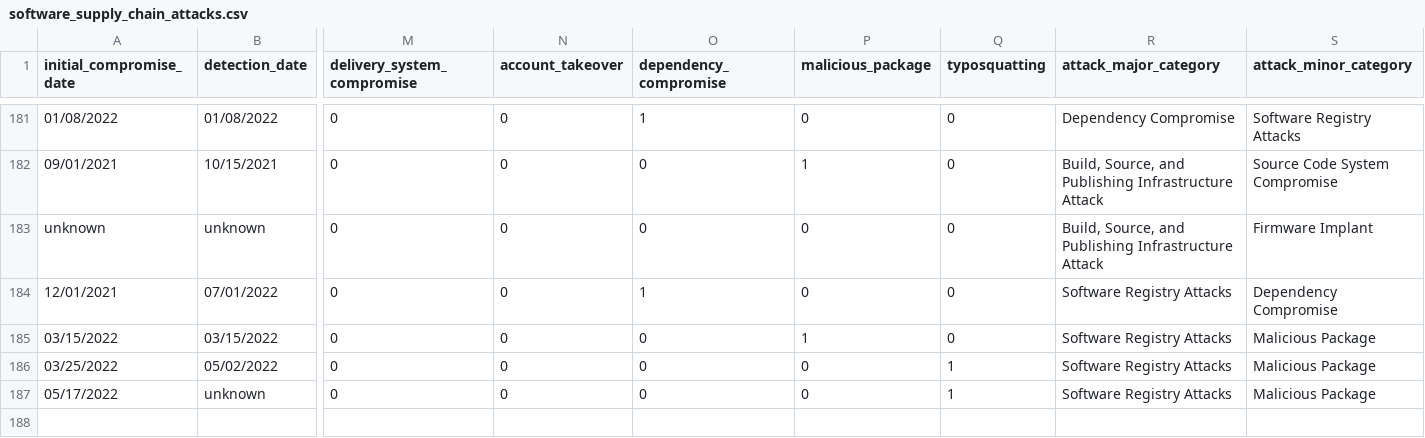
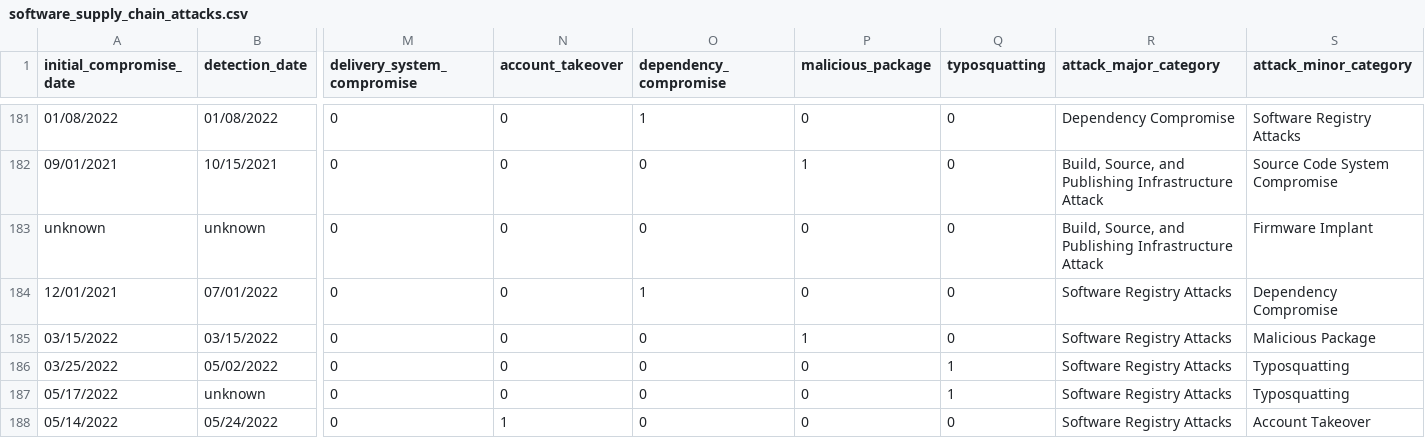
Before and after one commit to Open-Source-Software-Neighborhood-Watch/software-supply-chain-compromises, a CSV file: software_supply_chain_attacks.csv, drawn as a sheet; only a part is shown, gaps mark what is left out; rows hold the shown columns only; the diff names each change by its address in the sheet, - before the commit and + after, or states it on an @@ line.

Commit message:
Add ctx pypi attacks and fix two mistakes

```diff
--- a/software_supply_chain_attacks.csv
+++ b/software_supply_chain_attacks.csv
-S186:S187 (attack_minor_category): Malicious Package
+S186:S187 (attack_minor_category): Typosquatting
+row 188: 05/14/2022 | 05/24/2022 | 0 | 1 | 0 | 0 | 0 | Software Registry Attacks | Account Takeover
```
